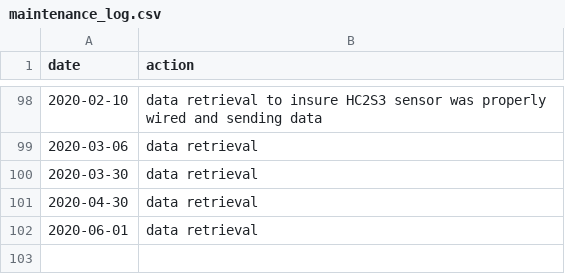
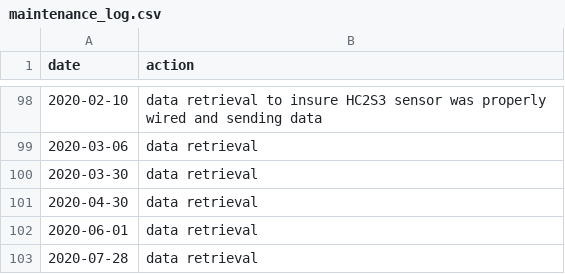
Before and after one commit to CAPLTER/knb-lter-cap.649, a CSV file: maintenance_log.csv, drawn as a sheet; only a part is shown, gaps mark what is left out.

Commit message:
Update maintenance_log.csv

```diff
--- a/maintenance_log.csv
+++ b/maintenance_log.csv
@@ -102 +102,2 @@
 2020-06-01,"data retrieval"
+2020-07-28,"data retrieval"
```
